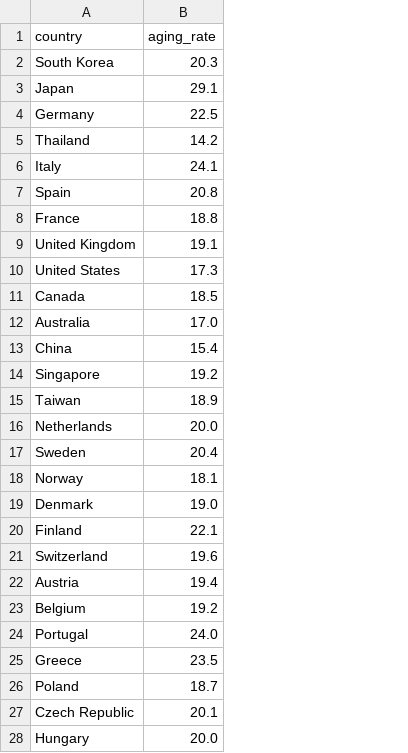
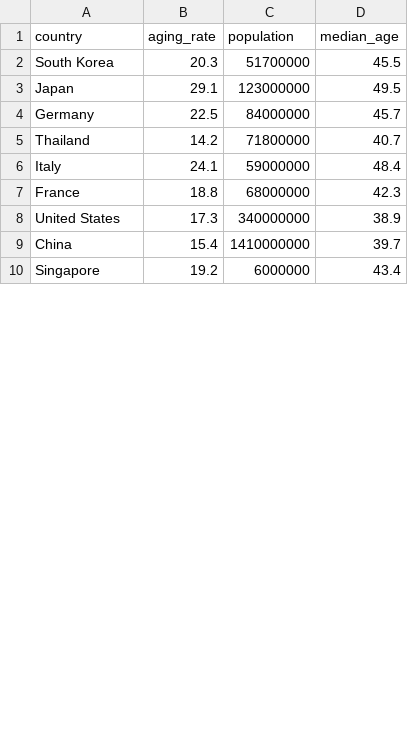
Before and after one commit to seohyun-an/population-impact-ai-agent, a CSV file: data/countries.csv, drawn as a sheet; only a part is shown; removed rows and columns are numbered as before the commit, all else as after; the diff covers the shown part only; the diff names each change by its address in the sheet, - before the commit and + after, or states it on an @@ line.

Commit message:
Add population and median age analysis

```diff
--- a/data/countries.csv
+++ b/data/countries.csv
+column C (population), rows 2-10: 51700000 | 123000000 | 84000000 | 71800000 | 59000000 | 68000000 | 340000000 | 1410000000 | 6000000
+column D (median_age), rows 2-10: 45.5 | 49.5 | 45.7 | 40.7 | 48.4 | 42.3 | 38.9 | 39.7 | 43.4
-row 7: Spain | 20.8
-row 9: United Kingdom | 19.1
-row 12: Australia | 17.0
-row 15: Taiwan | 18.9
-row 16: Netherlands | 20.0
-row 17: Sweden | 20.4
-row 18: Norway | 18.1
-row 19: Denmark | 19.0
-row 20: Finland | 22.1
-row 21: Switzerland | 19.6
-row 22: Austria | 19.4
-row 23: Belgium | 19.2
-row 24: Portugal | 24.0
-row 25: Greece | 23.5
-row 26: Poland | 18.7
-row 27: Czech Republic | 20.1
-row 28: Hungary | 20.0
```
Also changed, not shown: 3 removed rows elsewhere in this file, 1 other file.
